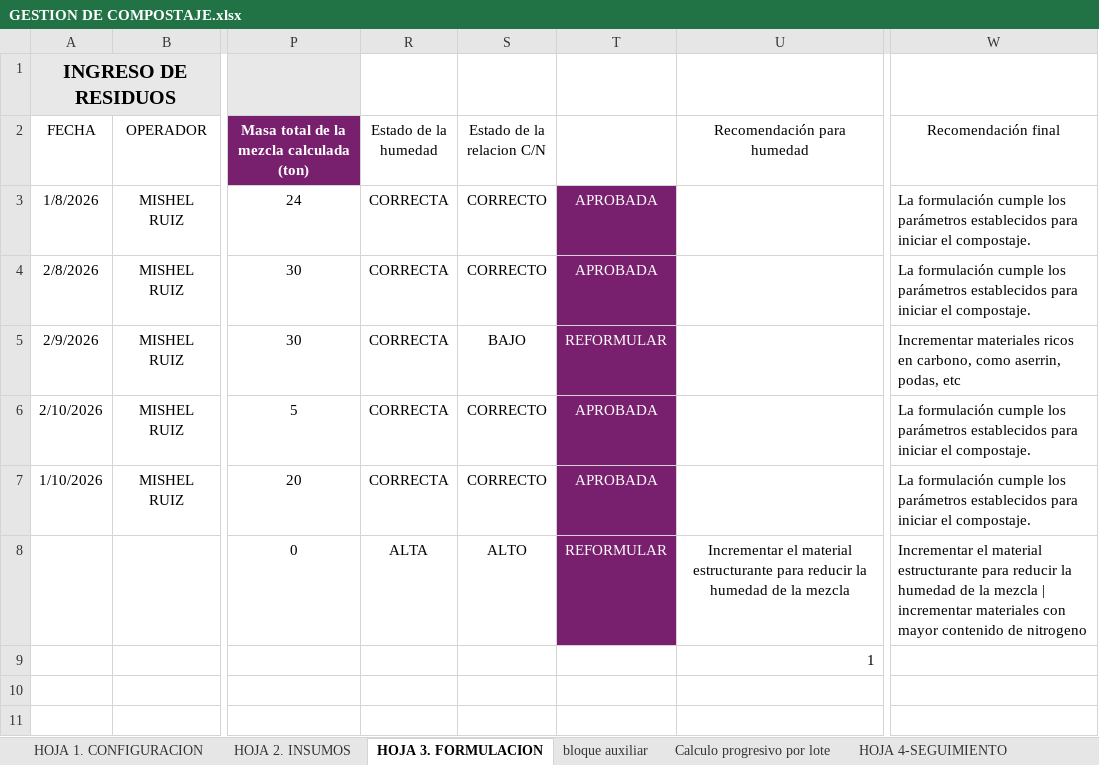
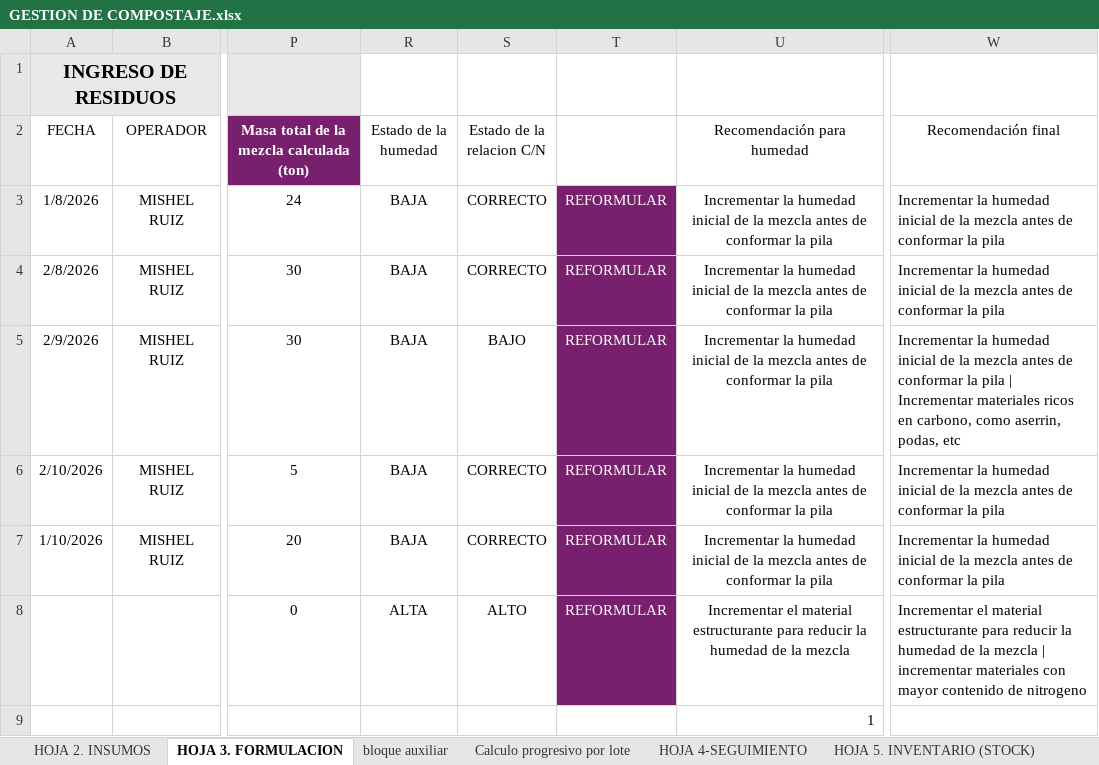
Before and after one commit to Mishellita/Sistema-de-compostaje, an Excel workbook: GESTION DE COMPOSTAJE.xlsx, sheet HOJA 3. FORMULACION, drawn as a sheet; only a part is shown, gaps mark what is left out; values as stored, in another font and other column widths than the file's, no borders; conditional formats and table styles not drawn; the diff names each change by its address in the sheet, - before the commit and + after, or states it on an @@ line.

```diff
--- a/GESTION DE COMPOSTAJE.xlsx (sheet HOJA 3. FORMULACION)
+++ b/GESTION DE COMPOSTAJE.xlsx (sheet HOJA 3. FORMULACION)
-R3:R7 (Estado de la humedad): CORRECTA
+R3:R7 (Estado de la humedad): BAJA
-T3:T4 (Estado de la formulación): APROBADA
+T3:T4 (Estado de la formulación): REFORMULAR
-U3:U7 (Recomendación para humedad): (empty)
+U3:U7 (Recomendación para humedad): Incrementar la humedad inicial de la mezcla antes de conformar la pila
-W3:W4 (Recomendación final): La formulación cumple los parámetros establecidos para iniciar el compostaje.
+W3:W4 (Recomendación final): Incrementar la humedad inicial de la mezcla antes de conformar la pila
-W5 (Recomendación final): Incrementar materiales ricos…
+W5 (Recomendación final): Incrementar la humedad inicial de la mezcla antes de conformar la pila | Incrementar materiales ricos…
-T6:T7 (Estado de la formulación): APROBADA
+T6:T7 (Estado de la formulación): REFORMULAR
-W6:W7 (Recomendación final): La formulación cumple los parámetros establecidos para iniciar el compostaje.
+W6:W7 (Recomendación final): Incrementar la humedad inicial de la mezcla antes de conformar la pila
```
Also changed, not shown: sheet BASE_CONOCIMIENTOS, sheet HOJA 4-SEGUIMIENTO, sheet HOJA 1. CONFIGURACION, other sheet tabs, hidden cells.
